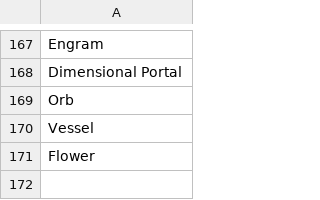
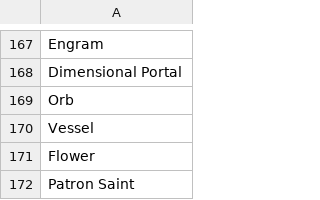
Before and after one commit to AIrjen/OneButtonPrompt, a CSV file: csvfiles/concept_prefix.csv, drawn as a sheet; only a part is shown, gaps mark what is left out.

```diff
--- a/csvfiles/concept_prefix.csv
+++ b/csvfiles/concept_prefix.csv
@@ -171 +171,2 @@ Vessel
 Flower
+Patron Saint
```
Also changed, not shown: csvfiles/jobs.csv, 1 other file.
